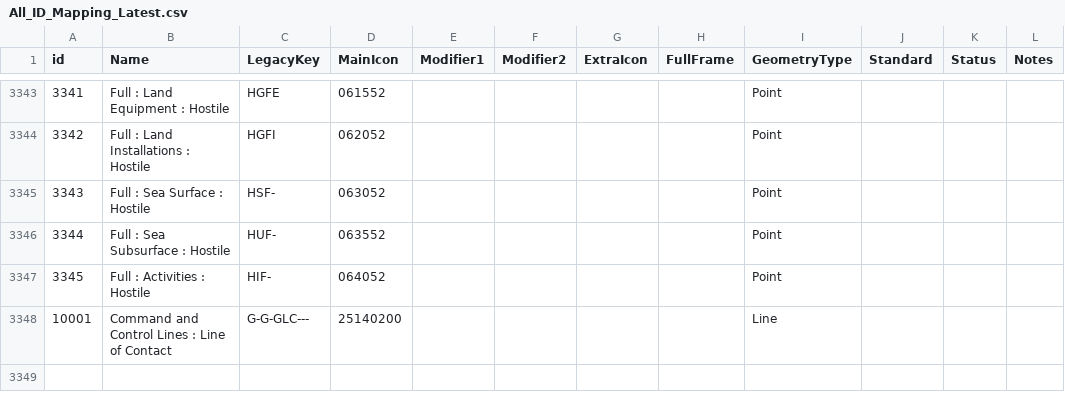
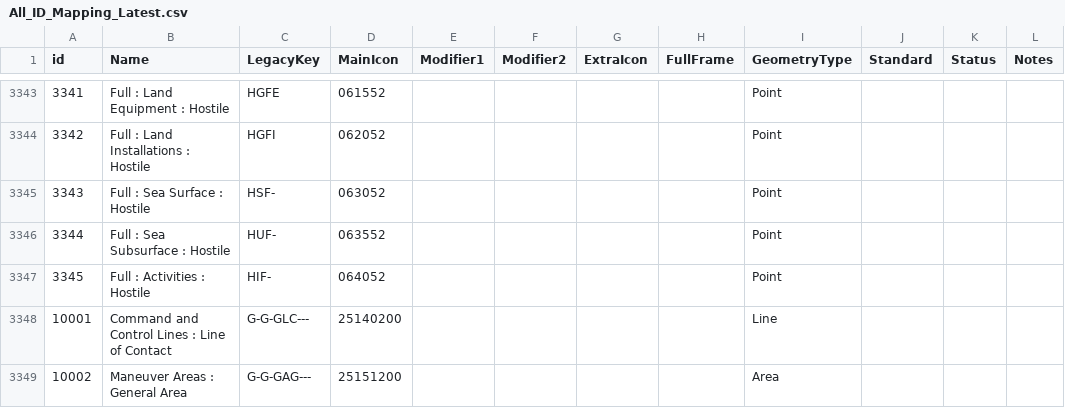
Before and after one commit to Esri/joint-military-symbology-xml, a CSV file: samples/legacy_support/All_ID_Mapping_Latest.csv, drawn as a sheet; only a part is shown, gaps mark what is left out; the diff names each change by its address in the sheet, - before the commit and + after, or states it on an @@ line.

```diff
--- a/samples/legacy_support/All_ID_Mapping_Latest.csv
+++ b/samples/legacy_support/All_ID_Mapping_Latest.csv
+row 3349: 10002 | Maneuver Areas : General Area | G-G-GAG--- | 25151200 |  |  |  |  | Area
```
Also changed, not shown: samples/legacy_support/All_ID_Mapping_Original.csv.
